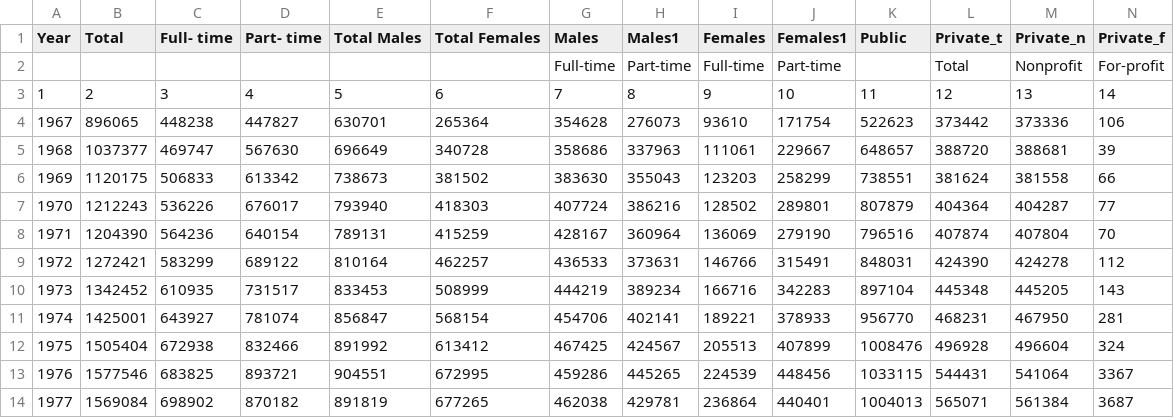
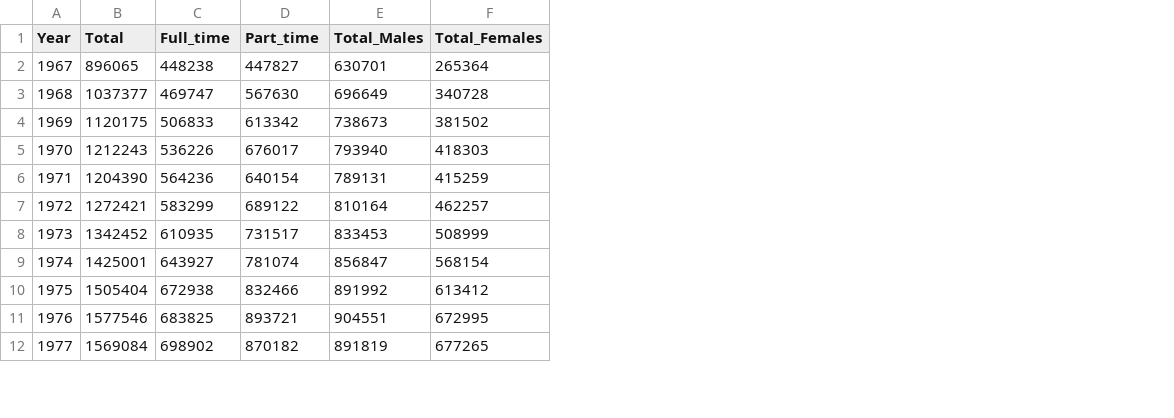
Before and after one commit to AdrienneSHew/ESM206-Assignment5, a CSV file: grad_enrollment.csv, drawn as a sheet; only a part is shown; removed rows and columns are numbered as before the commit, all else as after; the diff names each change by its address in the sheet, - before the commit and + after, or states it on an @@ line.

```diff
--- a/grad_enrollment.csv
+++ b/grad_enrollment.csv
-column G (Males), rows 4-14: 354628 | 358686 | 383630 | 407724 | 428167 | 436533 | 444219 | 454706 | 467425 | 459286 | 462038
-column H (Males1), rows 4-14: 276073 | 337963 | 355043 | 386216 | 360964 | 373631 | 389234 | 402141 | 424567 | 445265 | 429781
-column I (Females), rows 4-14: 93610 | 111061 | 123203 | 128502 | 136069 | 146766 | 166716 | 189221 | 205513 | 224539 | 236864
-column J (Females1), rows 4-14: 171754 | 229667 | 258299 | 289801 | 279190 | 315491 | 342283 | 378933 | 407899 | 448456 | 440401
-column K (Public), rows 4-14: 522623 | 648657 | 738551 | 807879 | 796516 | 848031 | 897104 | 956770 | 1008476 | 1033115 | 1004013
-column L (Private_t), rows 4-14: 373442 | 388720 | 381624 | 404364 | 407874 | 424390 | 445348 | 468231 | 496928 | 544431 | 565071
-column M (Private_n), rows 4-14: 373336 | 388681 | 381558 | 404287 | 407804 | 424278 | 445205 | 467950 | 496604 | 541064 | 561384
-column N (Private_f), rows 4-14: 106 | 39 | 66 | 77 | 70 | 112 | 143 | 281 | 324 | 3367 | 3687
-C1: Full- time
+C1: Full_time
-D1: Part- time
+D1: Part_time
-E1: Total Males
+E1: Total_Males
-F1: Total Females
+F1: Total_Females
-row 2:  |  |  |  |  |  | Full-time | Part-time | Full-time | Part-time |  | Total | Nonprofit | For-profit
-row 3: 1 | 2 | 3 | 4 | 5 | 6 | 7 | 8 | 9 | 10 | 11 | 12 | 13 | 14
```
Also changed, not shown: 1 other file.
